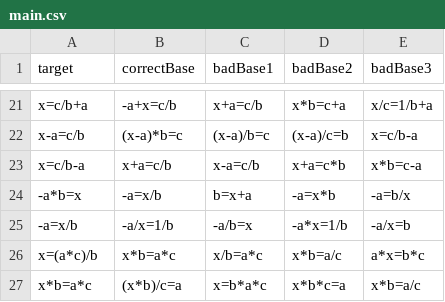
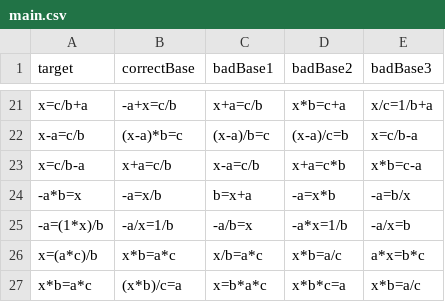
Before and after one commit to eweitnauer/gm-perceptual-learning, a CSV file: stimuli/main.csv, drawn as a sheet; only a part is shown, gaps mark what is left out.

```diff
--- a/stimuli/main.csv
+++ b/stimuli/main.csv
@@ -24,3 +24,3 @@ x=c/b-a,x+a=c/b,x-a=c/b,x+a=c*b,x*b=c-a
 -a*b=x,-a=x/b,b=x+a,-a=x*b,-a=b/x
--a=x/b,-a/x=1/b,-a/b=x,-a*x=1/b,-a/x=b
+-a=(1*x)/b,-a/x=1/b,-a/b=x,-a*x=1/b,-a/x=b
 x=(a*c)/b,x*b=a*c,x/b=a*c,x*b=a/c,a*x=b*c
```
Also changed, not shown: 1 other file.
